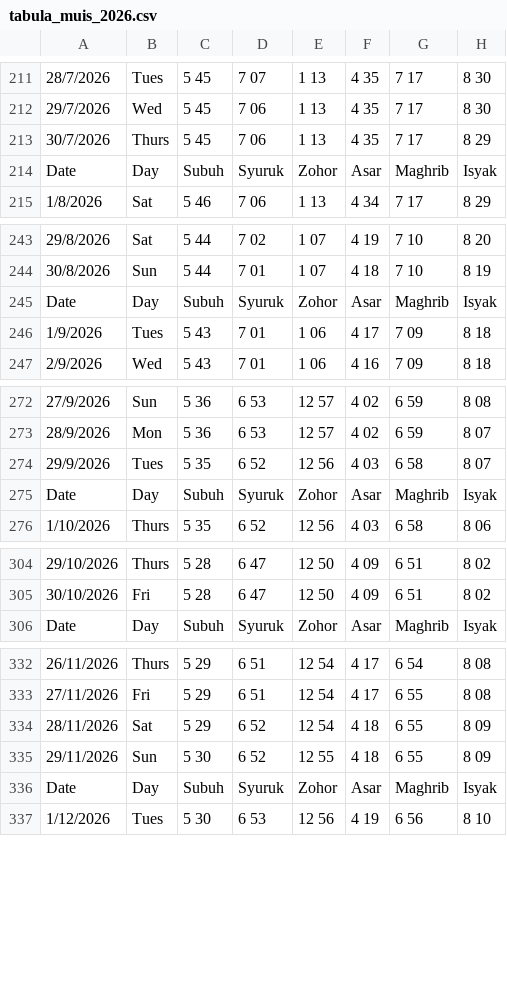
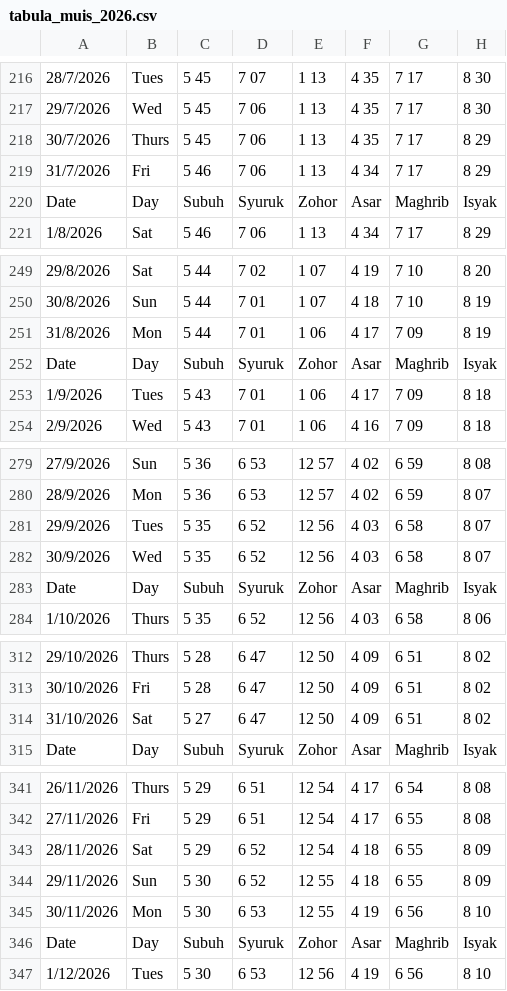
Before and after one commit to ruqqq/prayertimes-database, a CSV file: sources/tabula_muis_2026.csv, drawn as a sheet; only a part is shown, gaps mark what is left out; the diff covers the shown part only; the diff names each change by its address in the sheet, - before the commit and + after, or states it on an @@ line.

```diff
--- a/sources/tabula_muis_2026.csv
+++ b/sources/tabula_muis_2026.csv
+row 219: 31/7/2026 | Fri | 5 46 | 7 06 | 1 13 | 4 34 | 7 17 | 8 29
+row 251: 31/8/2026 | Mon | 5 44 | 7 01 | 1 06 | 4 17 | 7 09 | 8 19
+row 282: 30/9/2026 | Wed | 5 35 | 6 52 | 12 56 | 4 03 | 6 58 | 8 07
+row 314: 31/10/2026 | Sat | 5 27 | 6 47 | 12 50 | 4 09 | 6 51 | 8 02
+row 345: 30/11/2026 | Mon | 5 30 | 6 53 | 12 55 | 4 19 | 6 56 | 8 10
```
Also changed, not shown: 6 added rows elsewhere in this file, 14 other files.
